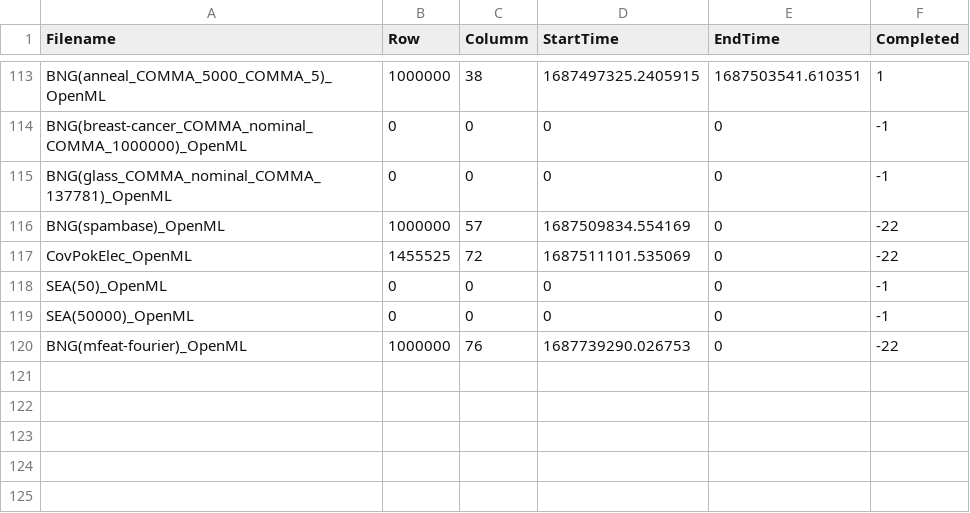
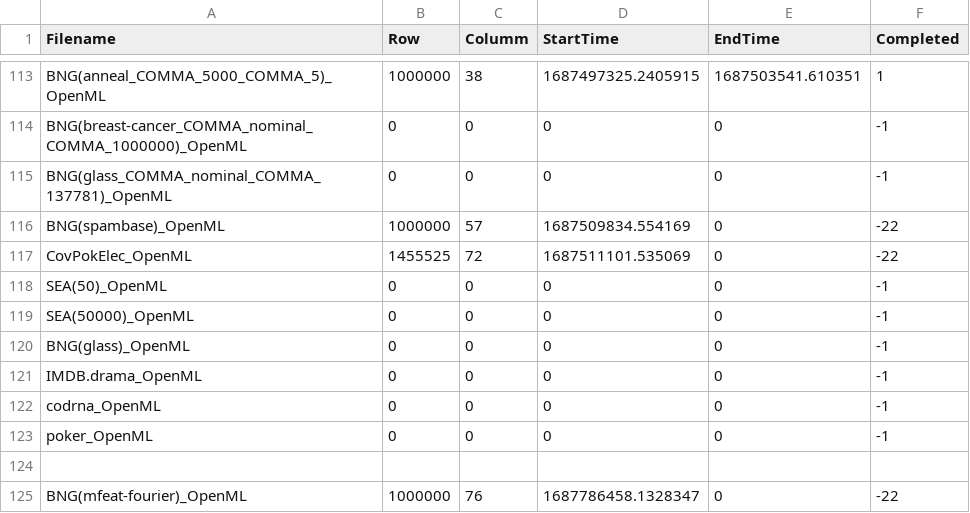
Before and after one commit to MuyeedAhmed/AcceleratedUL, a CSV file: MemoryStats/Time_DBSCAN_Default_Thelma.csv, drawn as a sheet; only a part is shown, gaps mark what is left out.

Commit message:
partial

```diff
--- a/MemoryStats/Time_DBSCAN_Default_Thelma.csv
+++ b/MemoryStats/Time_DBSCAN_Default_Thelma.csv
@@ -119,2 +119,7 @@ SEA(50)_OpenML,0,0,0,0,-1
 SEA(50000)_OpenML,0,0,0,0,-1
-BNG(mfeat-fourier)_OpenML,1000000,76,1687739290.026753,0,-22
+BNG(glass)_OpenML,0,0,0,0,-1
+IMDB.drama_OpenML,0,0,0,0,-1
+codrna_OpenML,0,0,0,0,-1
+poker_OpenML,0,0,0,0,-1
+
+BNG(mfeat-fourier)_OpenML,1000000,76,1687786458.1328347,0,-22
```
